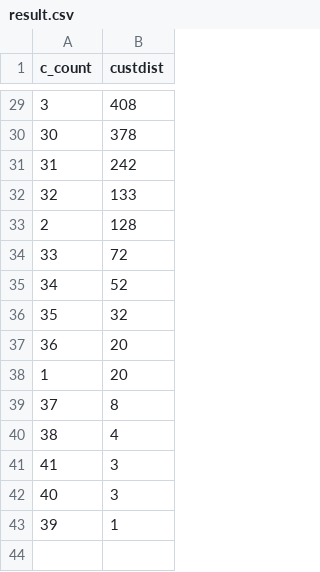
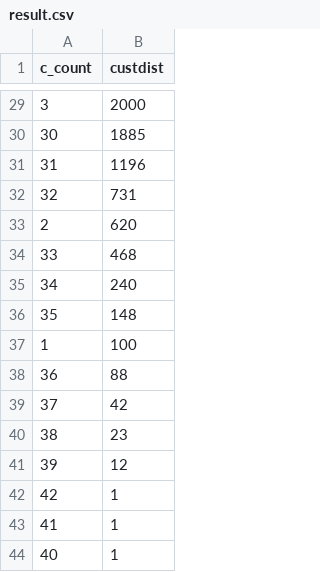
Before and after one commit to jiakai2002/cpp_query_engine, a CSV file: result.csv, drawn as a sheet; only a part is shown, gaps mark what is left out; the diff covers the shown part only.

```diff
--- a/result.csv
+++ b/result.csv
@@ -29,15 +29,16 @@ c_count,custdist
-3,408
-30,378
-31,242
-32,133
-2,128
-33,72
-34,52
-35,32
-36,20
-1,20
-37,8
-38,4
-41,3
-40,3
-39,1
+3,2000
+30,1885
+31,1196
+32,731
+2,620
+33,468
+34,240
+35,148
+1,100
+36,88
+37,42
+38,23
+39,12
+42,1
+41,1
+40,1
```
Also changed, not shown: 4 added rows, 4 removed rows and 23 edited cells elsewhere in this file, validation/result_sf0.5.csv, 15 other files.
